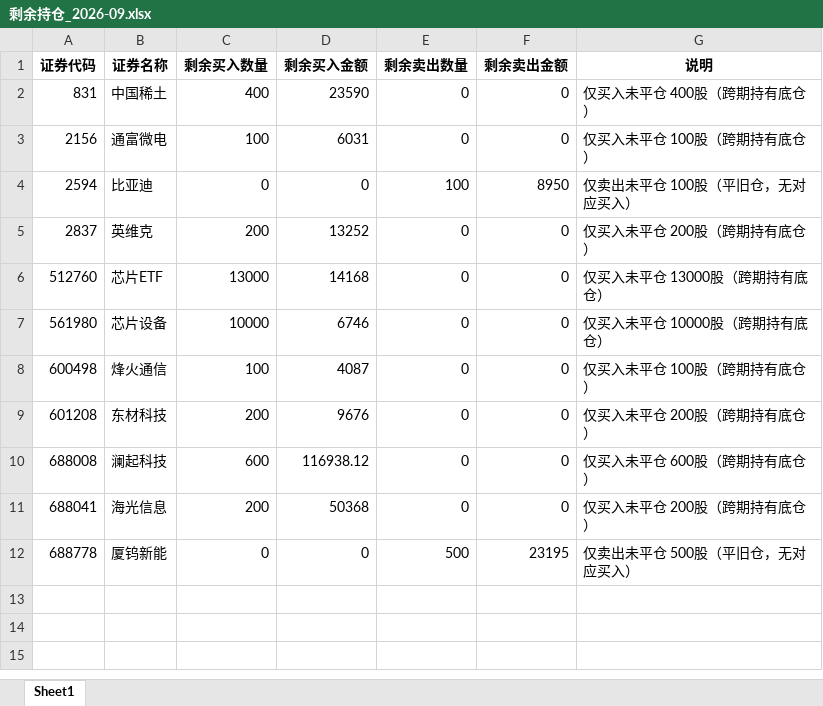
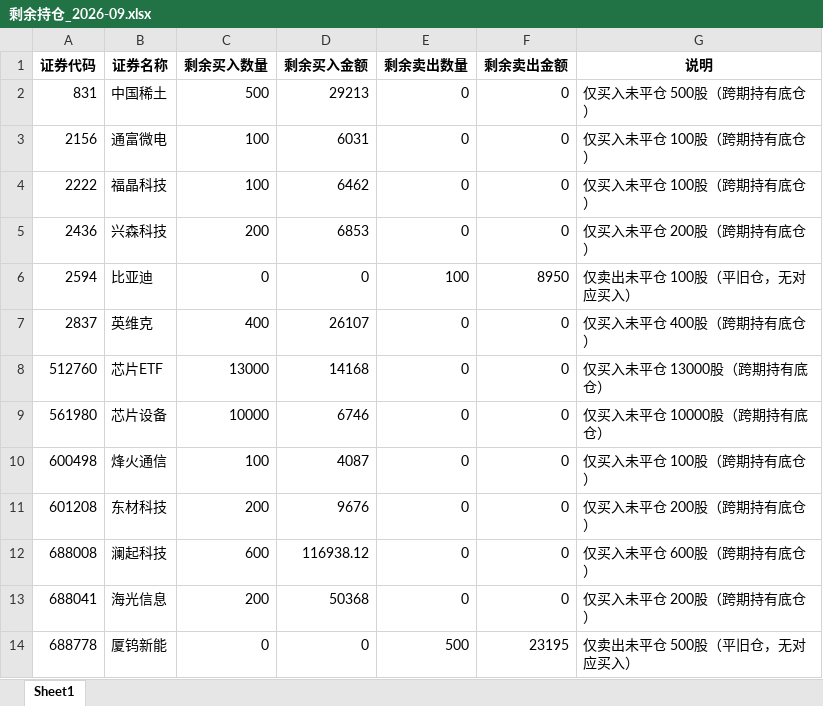
Before and after one commit to ooojedyooo/short-term-trading, an Excel workbook: reports/剩余持仓_2026-09.xlsx, sheet Sheet1, drawn as a sheet; values as stored, in another font and other column widths than the file's, no borders; addresses are those after the commit; the diff names each change by its address in the sheet, - before the commit and + after, or states it on an @@ line.

```diff
--- a/reports/剩余持仓_2026-09.xlsx (sheet Sheet1)
+++ b/reports/剩余持仓_2026-09.xlsx (sheet Sheet1)
-C2 (剩余买入数量): 400
+C2 (剩余买入数量): 500
-D2 (剩余买入金额): 23590
+D2 (剩余买入金额): 29213
-G2 (说明): 仅买入未平仓 400股（跨期持有底仓）
+G2 (说明): 仅买入未平仓 500股（跨期持有底仓）
+row 4: 2222 | 福晶科技 | 100 | 6462 | 0 | 0 | 仅买入未平仓 100股（跨期持有底仓）
+row 5: 2436 | 兴森科技 | 200 | 6853 | 0 | 0 | 仅买入未平仓 200股（跨期持有底仓）
-C7 (剩余买入数量): 200
+C7 (剩余买入数量): 400
-D7 (剩余买入金额): 13252
+D7 (剩余买入金额): 26107
-G7 (说明): 仅买入未平仓 200股（跨期持有底仓）
+G7 (说明): 仅买入未平仓 400股（跨期持有底仓）
```
Also changed, not shown: reports/剩余持仓_2026年度.xlsx, 股票交易盈亏汇总.xlsx, 9 other files.
